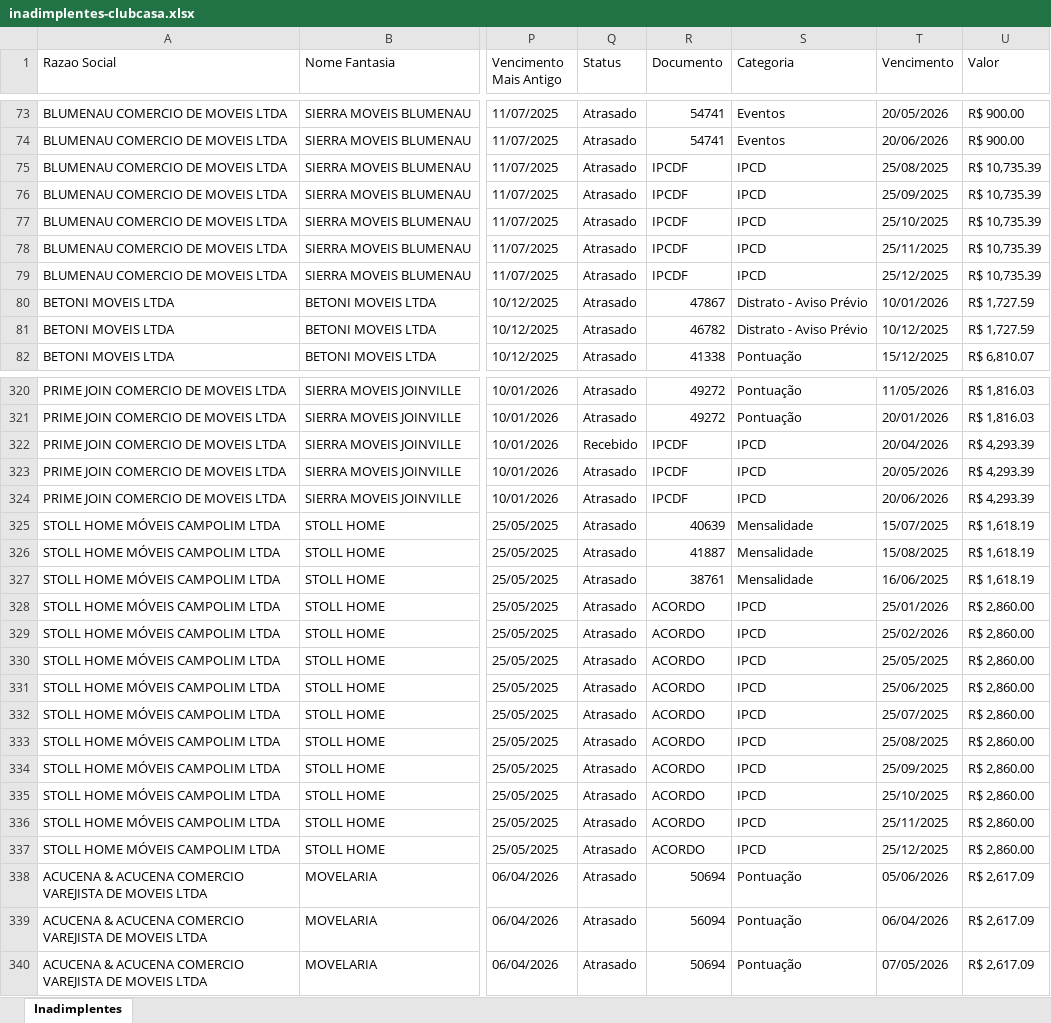
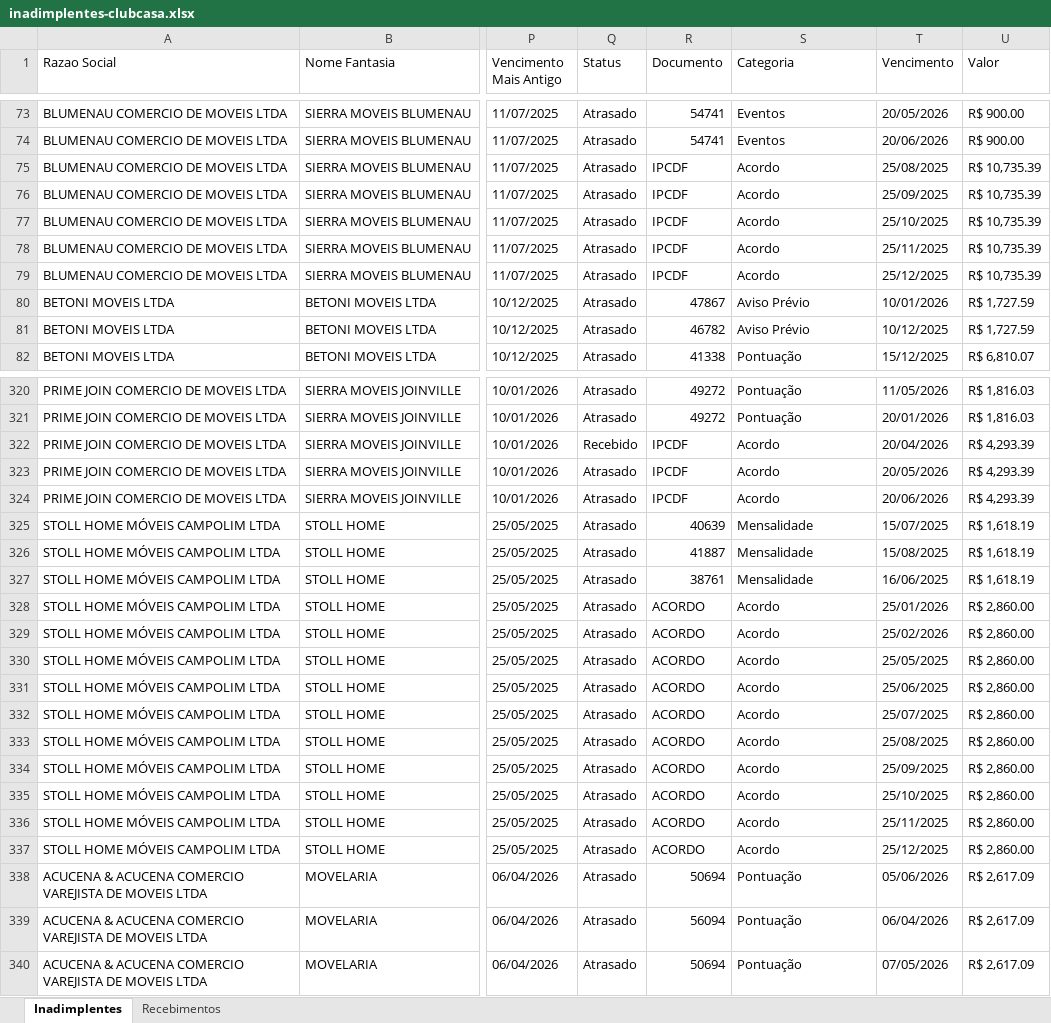
Before and after one commit to Jotacemartins/clubcasaominie, an Excel workbook: inadimplentes-clubcasa.xlsx, sheet Inadimplentes, drawn as a sheet; only a part is shown, gaps mark what is left out; values as stored, in another font and other column widths than the file's, no cell formats; the diff covers the shown part only; the diff names each change by its address in the sheet, - before the commit and + after, or states it on an @@ line.

```diff
--- a/inadimplentes-clubcasa.xlsx (sheet Inadimplentes)
+++ b/inadimplentes-clubcasa.xlsx (sheet Inadimplentes)
+sheet tab: Recebimentos
-S75:S79 (Categoria): IPCD
+S75:S79 (Categoria): Acordo
-S80:S81 (Categoria): Distrato - Aviso Prévio
+S80:S81 (Categoria): Aviso Prévio
-S322:S324 (Categoria): IPCD
+S322:S324 (Categoria): Acordo
-S328:S337 (Categoria): IPCD
+S328:S337 (Categoria): Acordo
```
Also changed, not shown: 1 added row, 3 removed rows and 351 edited cells elsewhere in this sheet, cell formats, 3 other files.
